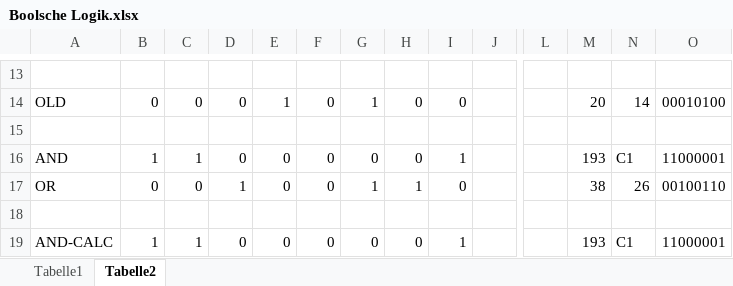
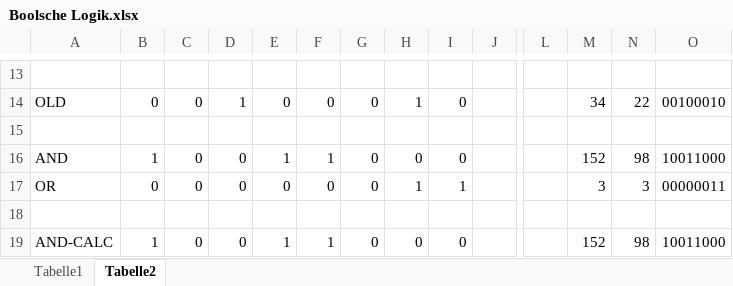
Before and after one commit to RitterVonDodling/GameOfLife, an Excel workbook: help/Boolsche Logik.xlsx, sheet Tabelle2, drawn as a sheet; only a part is shown, gaps mark what is left out; values as stored, in another font and other column widths than the file's, no cell formats; conditional formats not drawn; the diff covers the shown part only; the diff names each change by its address in the sheet, - before the commit and + after, or states it on an @@ line.

```diff
--- a/help/Boolsche Logik.xlsx (sheet Tabelle2)
+++ b/help/Boolsche Logik.xlsx (sheet Tabelle2)
-D14: 0
+D14: 1
-E14: 1
+E14: 0
-G14: 1
+G14: 0
-H14: 0
+H14: 1
-M14: 20
+M14: 34
-N14: 14
+N14: 22
-O14: 00010100
+O14: 00100010
-C16: 1
+C16: 0
-E16: 0
+E16: 1
-F16: 0
+F16: 1
-I16: 1
+I16: 0
-M16: 193
+M16: 152
-N16: C1
+N16: 98
-O16: 11000001
+O16: 10011000
-D17: 1
+D17: 0
-G17: 1
+G17: 0
-I17: 0
+I17: 1
-M17: 38
+M17: 3
-N17: 26
+N17: 3
-O17: 00100110
+O17: 00000011
-C19: 1
+C19: 0
-E19: 0
+E19: 1
-F19: 0
+F19: 1
-I19: 1
+I19: 0
-M19: 193
+M19: 152
-N19: C1
+N19: 98
-O19: 11000001
+O19: 10011000
```
Also changed, not shown: 212 edited cells elsewhere in this sheet, cell formats, formulas that keep their value, 4 other files.
